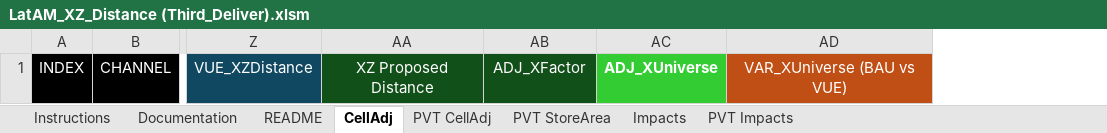
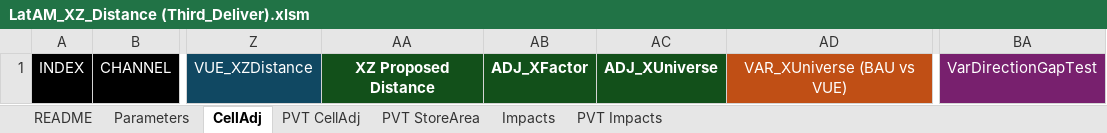
Before and after one commit to pese2001/latam-uu-xz-template, an Excel workbook: LatAM_XZ_Distance (Third_Deliver).xlsm, sheet CellAdj, drawn as a sheet; only a part is shown, gaps mark what is left out; values as stored, in another font and other column widths than the file's, no borders; the diff names each change by its address in the sheet, - before the commit and + after, or states it on an @@ line.

Commit message:
fea (macro): updates macros performance, adds parameters sheets to change parameters or adjustment option after first execution

```diff
--- a/LatAM_XZ_Distance (Third_Deliver).xlsm (sheet CellAdj)
+++ b/LatAM_XZ_Distance (Third_Deliver).xlsm (sheet CellAdj)
@@ sheet tab hidden: Instructions @@
@@ sheet tab hidden: Documentation @@
+sheet tab: Parameters
+column BA, row 1: VarDirectionGapTest
-AA1:AB1 bold: off
+AA1:AB1 bold: on
-AC1 fill: #33CC33
+AC1 fill: #12501A
```
Also changed, not shown: charts or pictures.
